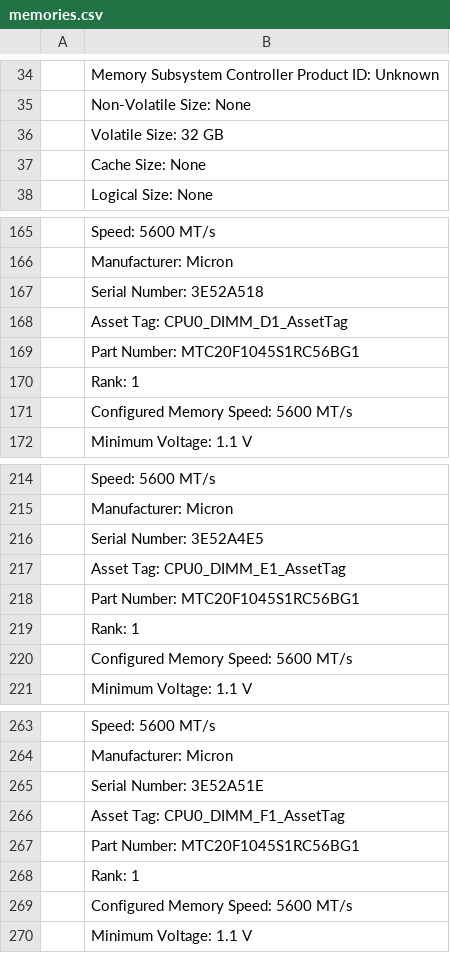
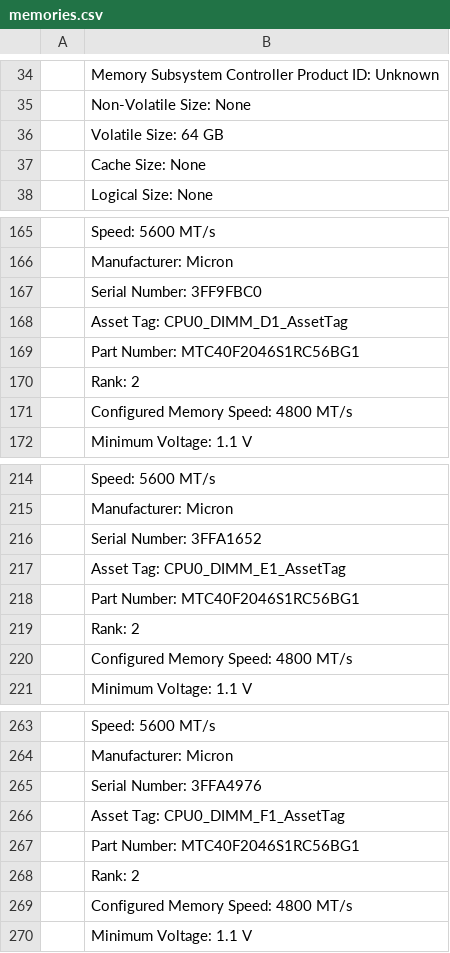
Before and after one commit to aroblesv/ArthurToolsScripts, a CSV file: memories.csv, drawn as a sheet; only a part is shown, gaps mark what is left out; the diff covers the shown part only; the diff names each change by its address in the sheet, - before the commit and + after, or states it on an @@ line.

```diff
--- a/memories.csv
+++ b/memories.csv
-B36: Volatile Size: 32 GB
+B36: Volatile Size: 64 GB
-B167: Serial Number: 3E52A518
+B167: Serial Number: 3FF9FBC0
-B169: Part Number: MTC20F1045S1RC56BG1
+B169: Part Number: MTC40F2046S1RC56BG1
-B170: Rank: 1
+B170: Rank: 2
-B171: Configured Memory Speed: 5600 MT/s
+B171: Configured Memory Speed: 4800 MT/s
-B216: Serial Number: 3E52A4E5
+B216: Serial Number: 3FFA1652
-B218: Part Number: MTC20F1045S1RC56BG1
+B218: Part Number: MTC40F2046S1RC56BG1
-B219: Rank: 1
+B219: Rank: 2
-B220: Configured Memory Speed: 5600 MT/s
+B220: Configured Memory Speed: 4800 MT/s
-B265: Serial Number: 3E52A51E
+B265: Serial Number: 3FFA4976
-B267: Part Number: MTC20F1045S1RC56BG1
+B267: Part Number: MTC40F2046S1RC56BG1
-B268: Rank: 1
+B268: Rank: 2
-B269: Configured Memory Speed: 5600 MT/s
+B269: Configured Memory Speed: 4800 MT/s
```
Also changed, not shown: 83 edited cells elsewhere in this file, 20 other files.
